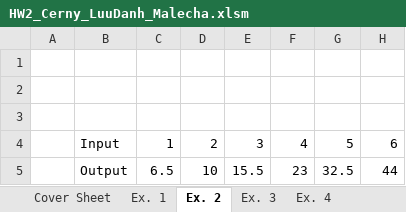
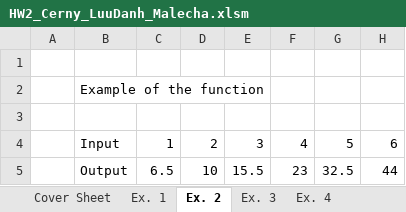
Before and after one commit to luutomas/financial-modelling-with-VBA, an Excel workbook: HW2_Cerny_LuuDanh_Malecha.xlsm, sheet Ex. 2, drawn as a sheet; values as stored, in another font and other column widths than the file's, no borders; the diff names each change by its address in the sheet, - before the commit and + after, or states it on an @@ line.

```diff
--- a/HW2_Cerny_LuuDanh_Malecha.xlsm (sheet Ex. 2)
+++ b/HW2_Cerny_LuuDanh_Malecha.xlsm (sheet Ex. 2)
-B2: (empty)
+B2: Example of the function
```
Also changed, not shown: sheet Ex. 4, sheet Ex. 1, charts or pictures, Project_Cerny_LuuDanh_Malecha.xlsm.
